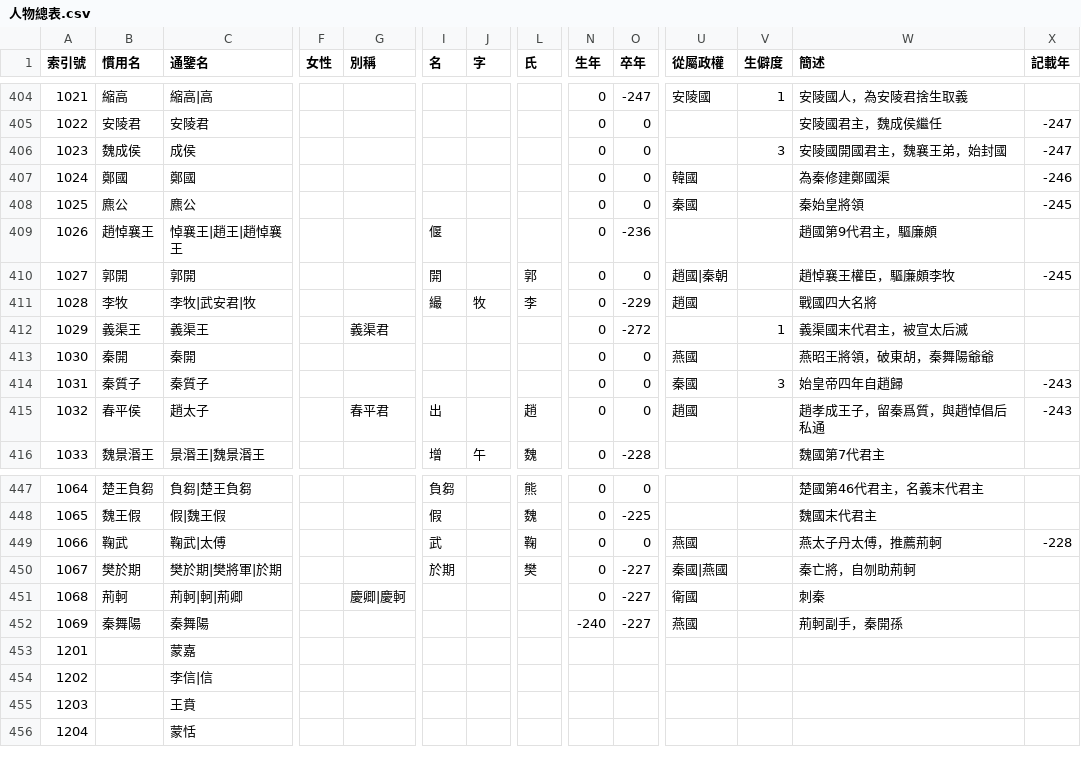
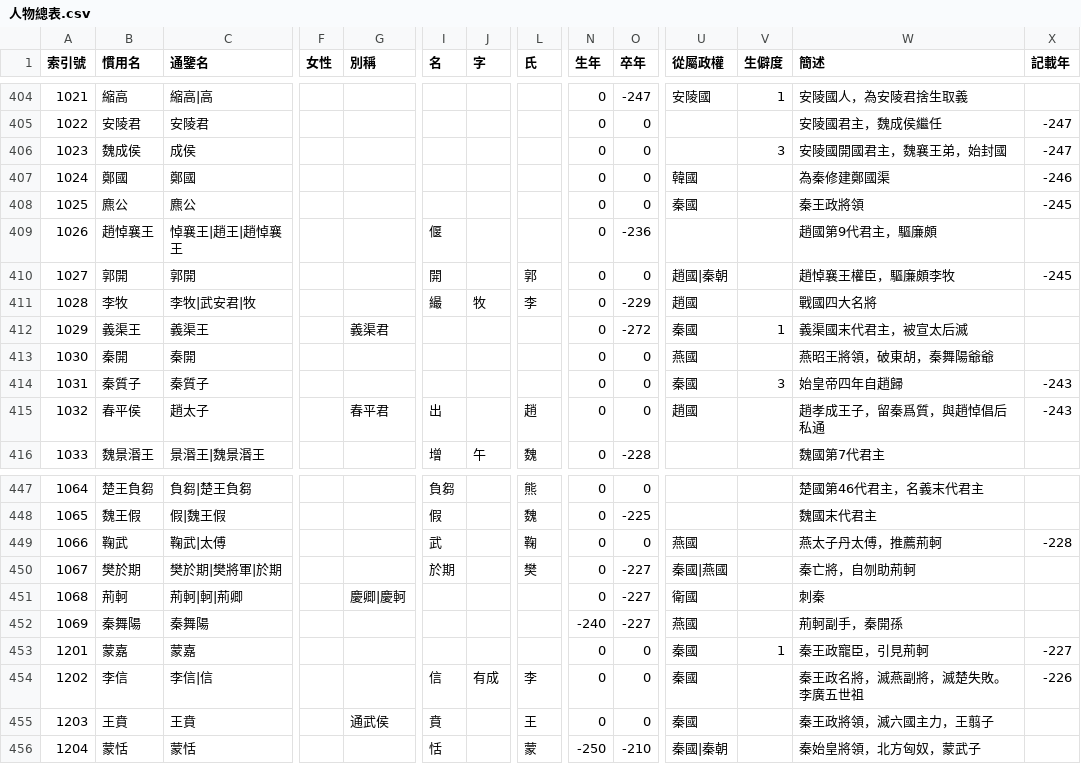
Before and after one commit to gamefang/zizhitongjian, a CSV file: 人物總表.csv, drawn as a sheet; only a part is shown, gaps mark what is left out; the diff covers the shown part only; the diff names each change by its address in the sheet, - before the commit and + after, or states it on an @@ line.

Commit message:
人物更新至卷七3節

```diff
--- a/人物總表.csv
+++ b/人物總表.csv
-W408 (簡述): 秦始皇將領
+W408 (簡述): 秦王政將領
-U412 (從屬政權): (empty)
+U412 (從屬政權): 秦國
-B453 (慣用名): (empty)
+B453 (慣用名): 蒙嘉
-N453:N455 (生年): (empty)
+N453:N455 (生年): 0
-O453:O455 (卒年): (empty)
+O453:O455 (卒年): 0
-U453:U455 (從屬政權): (empty)
+U453:U455 (從屬政權): 秦國
-V453 (生僻度): (empty)
+V453 (生僻度): 1
-W453 (簡述): (empty)
+W453 (簡述): 秦王政寵臣，引見荊軻
-X453 (記載年): (empty)
+X453 (記載年): -227
-B454 (慣用名): (empty)
+B454 (慣用名): 李信
-I454 (名): (empty)
+I454 (名): 信
-J454 (字): (empty)
+J454 (字): 有成
-L454 (氏): (empty)
+L454 (氏): 李
-W454 (簡述): (empty)
+W454 (簡述): 秦王政名將，滅燕副將，滅楚失敗。李廣五世祖
-X454 (記載年): (empty)
+X454 (記載年): -226
-B455 (慣用名): (empty)
+B455 (慣用名): 王賁
-G455 (別稱): (empty)
+G455 (別稱): 通武侯
-I455 (名): (empty)
+I455 (名): 賁
-L455 (氏): (empty)
+L455 (氏): 王
-W455 (簡述): (empty)
+W455 (簡述): 秦王政將領，滅六國主力，王翦子
-B456 (慣用名): (empty)
+B456 (慣用名): 蒙恬
-I456 (名): (empty)
+I456 (名): 恬
-L456 (氏): (empty)
+L456 (氏): 蒙
-N456 (生年): (empty)
+N456 (生年): -250
-O456 (卒年): (empty)
+O456 (卒年): -210
-U456 (從屬政權): (empty)
+U456 (從屬政權): 秦國|秦朝
-W456 (簡述): (empty)
+W456 (簡述): 秦始皇將領，北方匈奴，蒙武子
```
Also changed, not shown: 32 edited cells elsewhere in this file.
